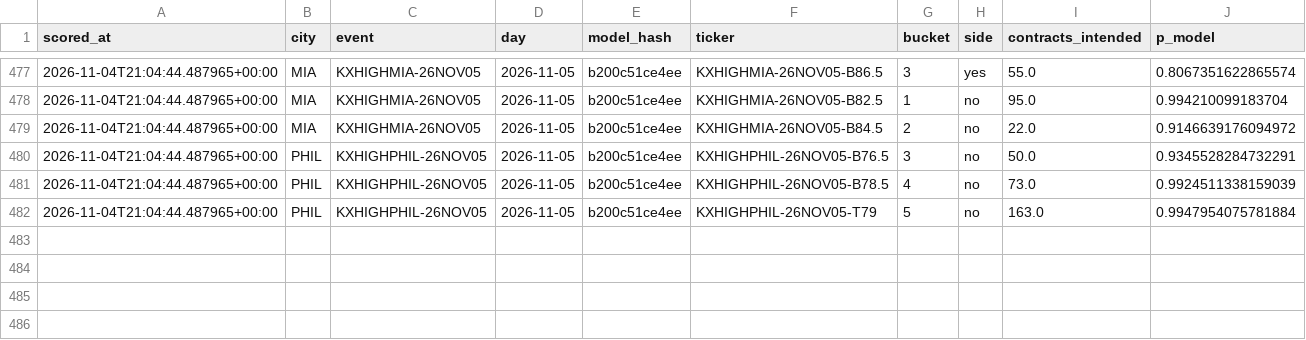
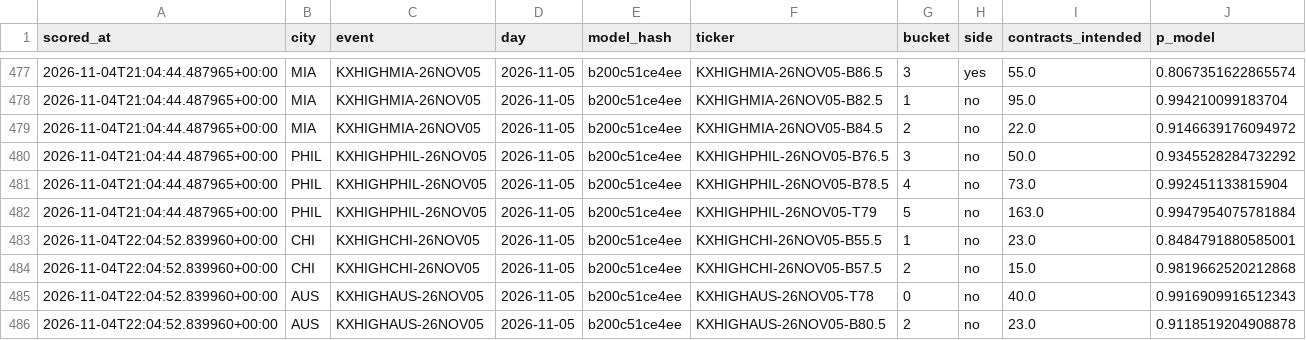
Before and after one commit to physicalreasoning/isotherm, a CSV file: trades.csv, drawn as a sheet; only a part is shown, gaps mark what is left out.

```diff
--- a/trades.csv
+++ b/trades.csv
@@ -479,4 +479,8 @@ scored_at,city,event,day,model_hash,ticker,bucket,side,contracts_intended,p_mode
 2026-11-04T21:04:44.487965+00:00,MIA,KXHIGHMIA-26NOV05,2026-11-05,b200c51ce4ee,KXHIGHMIA-26NOV05-B84.5,2,no,22.0,0.9146639176094972
-2026-11-04T21:04:44.487965+00:00,PHIL,KXHIGHPHIL-26NOV05,2026-11-05,b200c51ce4ee,KXHIGHPHIL-26NOV05-B76.5,3,no,50.0,0.9345528284732291
-2026-11-04T21:04:44.487965+00:00,PHIL,KXHIGHPHIL-26NOV05,2026-11-05,b200c51ce4ee,KXHIGHPHIL-26NOV05-B78.5,4,no,73.0,0.9924511338159039
+2026-11-04T21:04:44.487965+00:00,PHIL,KXHIGHPHIL-26NOV05,2026-11-05,b200c51ce4ee,KXHIGHPHIL-26NOV05-B76.5,3,no,50.0,0.9345528284732292
+2026-11-04T21:04:44.487965+00:00,PHIL,KXHIGHPHIL-26NOV05,2026-11-05,b200c51ce4ee,KXHIGHPHIL-26NOV05-B78.5,4,no,73.0,0.992451133815904
 2026-11-04T21:04:44.487965+00:00,PHIL,KXHIGHPHIL-26NOV05,2026-11-05,b200c51ce4ee,KXHIGHPHIL-26NOV05-T79,5,no,163.0,0.9947954075781884
+2026-11-04T22:04:52.839960+00:00,CHI,KXHIGHCHI-26NOV05,2026-11-05,b200c51ce4ee,KXHIGHCHI-26NOV05-B55.5,1,no,23.0,0.8484791880585001
+2026-11-04T22:04:52.839960+00:00,CHI,KXHIGHCHI-26NOV05,2026-11-05,b200c51ce4ee,KXHIGHCHI-26NOV05-B57.5,2,no,15.0,0.9819662520212868
+2026-11-04T22:04:52.839960+00:00,AUS,KXHIGHAUS-26NOV05,2026-11-05,b200c51ce4ee,KXHIGHAUS-26NOV05-T78,0,no,40.0,0.9916909916512343
+2026-11-04T22:04:52.839960+00:00,AUS,KXHIGHAUS-26NOV05,2026-11-05,b200c51ce4ee,KXHIGHAUS-26NOV05-B80.5,2,no,23.0,0.9118519204908878
```
Also changed, not shown: predictions.csv, runs.csv, 1 other file.
